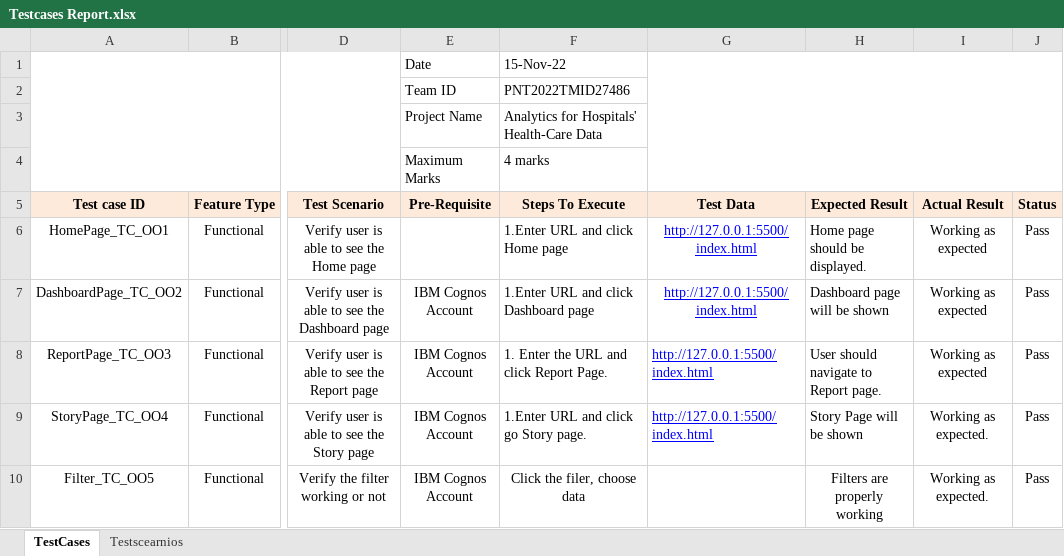
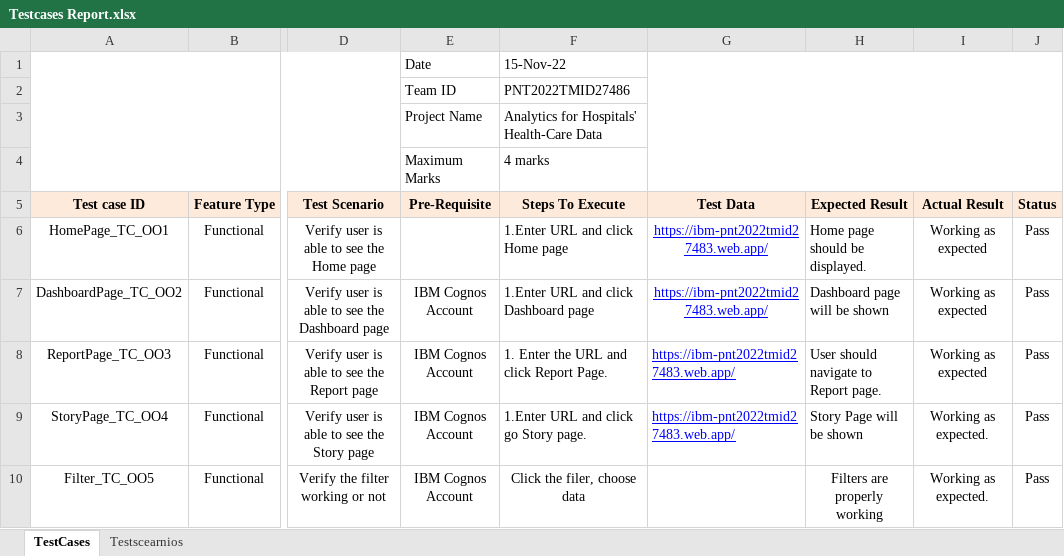
Before and after one commit to IBM-EPBL/IBM-Project-36066-1660292261, an Excel workbook: Project Development Phase/User Acceptance Test/Testcases Report.xlsx, sheet TestCases, drawn as a sheet; only a part is shown, gaps mark what is left out; values as stored, in another font and other column widths than the file's, no borders; charts and pictures not drawn; the diff names each change by its address in the sheet, - before the commit and + after, or states it on an @@ line.

```diff
--- a/Project Development Phase/User Acceptance Test/Testcases Report.xlsx (sheet TestCases)
+++ b/Project Development Phase/User Acceptance Test/Testcases Report.xlsx (sheet TestCases)
-G6:G9 (Test Data): http://127.0.0.1:5500/index.html
+G6:G9 (Test Data): https://ibm-pnt2022tmid27483.web.app/
```
Also changed, not shown: Final Deliverables/User Acceptance Test/Testcases Report.xlsx, 4 other files.
